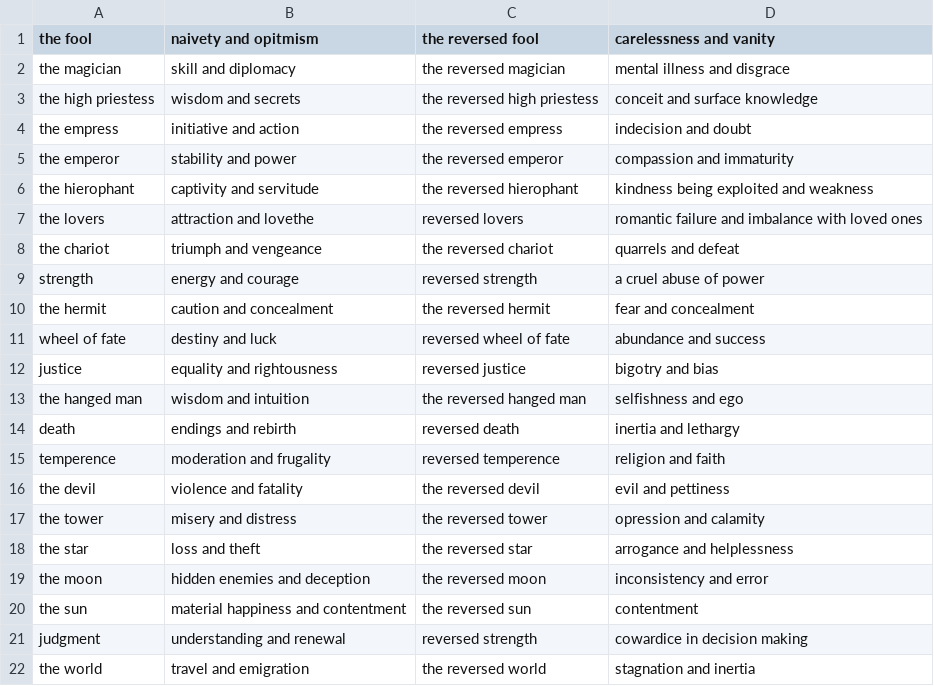
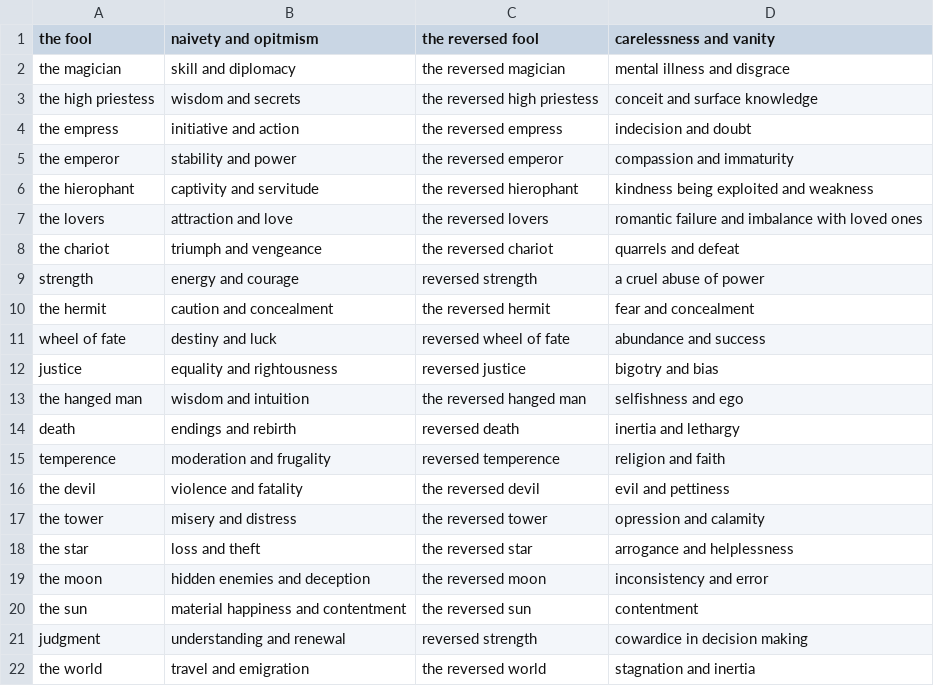
Before and after one commit to marsholirs/blank-app, a CSV file: tarot.csv, drawn as a sheet.

```diff
--- a/tarot.csv
+++ b/tarot.csv
@@ -6,3 +6,3 @@ the emperor,stability and power,the reversed emperor,compassion and immaturity
 the hierophant,captivity and servitude,the reversed hierophant,kindness being exploited and weakness
-the lovers,attraction and lovethe,reversed lovers,romantic failure and imbalance with loved ones
+the lovers,attraction and love,the reversed lovers,romantic failure and imbalance with loved ones
 the chariot,triumph and vengeance,the reversed chariot,quarrels and defeat
```
Also changed, not shown: 1 other file.
